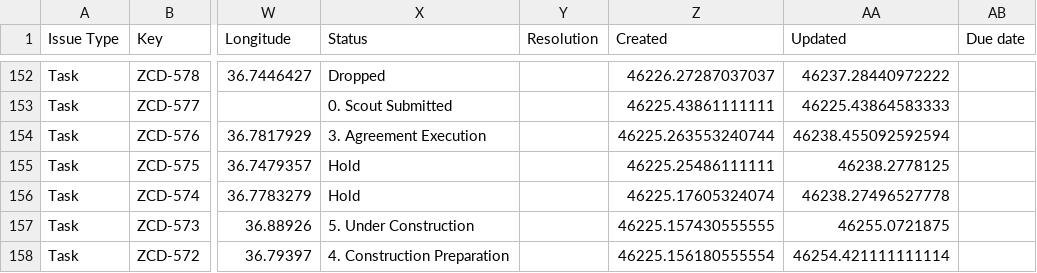
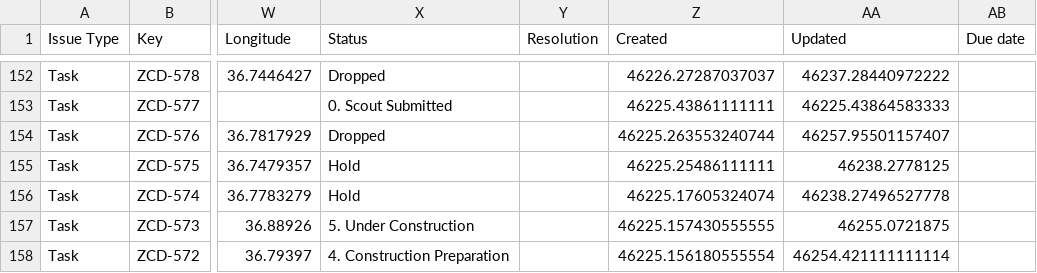
Before and after one commit to keithkinuthiakamauzeno/Network-Overview-Dashboard, a CSV file: data/pipeline.csv, drawn as a sheet; only a part is shown, gaps mark what is left out; the diff names each change by its address in the sheet, - before the commit and + after, or states it on an @@ line.

```diff
--- a/data/pipeline.csv
+++ b/data/pipeline.csv
-X154 (Status): 3. Agreement Execution
+X154 (Status): Dropped
-AA154 (Updated): 46238.455092592594
+AA154 (Updated): 46257.95501157407
```
